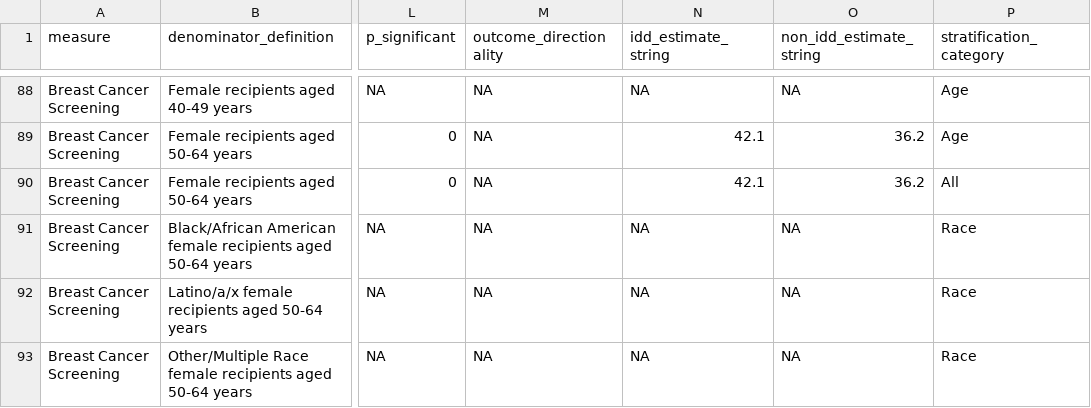
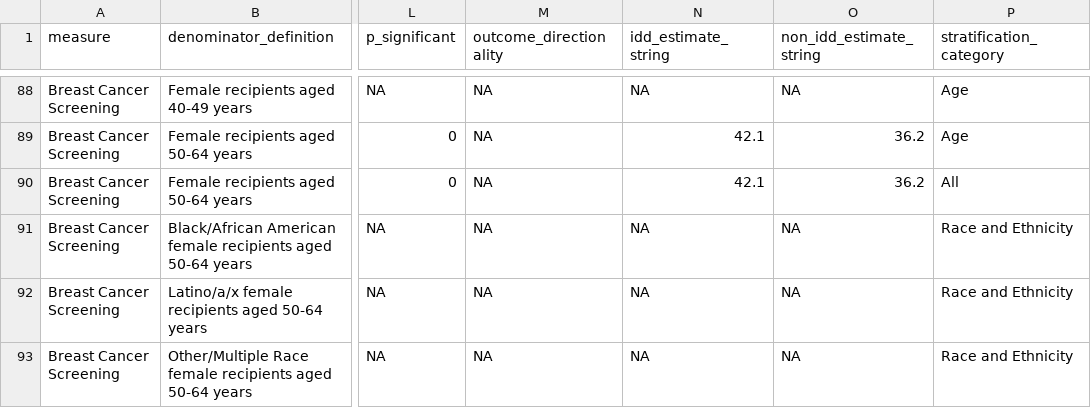
Before and after one commit to OCTRI/ucedd-dashboard, a CSV file: public/data.csv, drawn as a sheet; only a part is shown, gaps mark what is left out; the diff covers the shown part only; the diff names each change by its address in the sheet, - before the commit and + after, or states it on an @@ line.

Commit message:
Change strat cat to Race and Ethnicity

```diff
--- a/public/data.csv
+++ b/public/data.csv
-P91:P93 (stratification_category): Race
+P91:P93 (stratification_category): Race and Ethnicity
```
Also changed, not shown: 82 edited cells elsewhere in this file.
